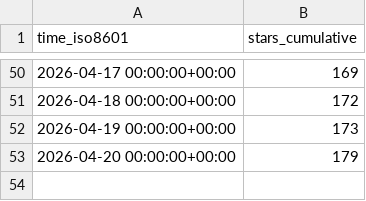
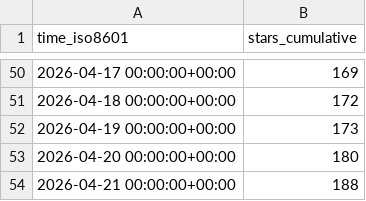
Before and after one commit to rodrnippoo/power-platform-skills, a CSV file: microsoft/power-platform-skills/ghrs-data/stargazers.csv, drawn as a sheet; only a part is shown, gaps mark what is left out.

```diff
--- a/microsoft/power-platform-skills/ghrs-data/stargazers.csv
+++ b/microsoft/power-platform-skills/ghrs-data/stargazers.csv
@@ -52,2 +52,3 @@ time_iso8601,stars_cumulative
 2026-04-19 00:00:00+00:00,173
-2026-04-20 00:00:00+00:00,179
+2026-04-20 00:00:00+00:00,180
+2026-04-21 00:00:00+00:00,188
```
Also changed, not shown: microsoft/power-platform-skills/ghrs-data/forks.csv.
